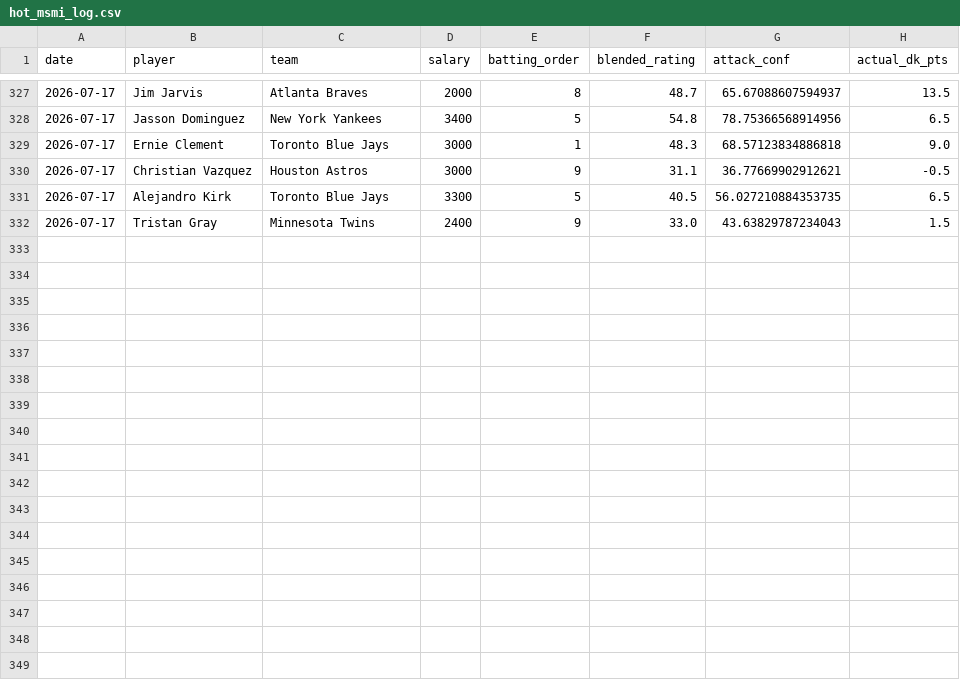
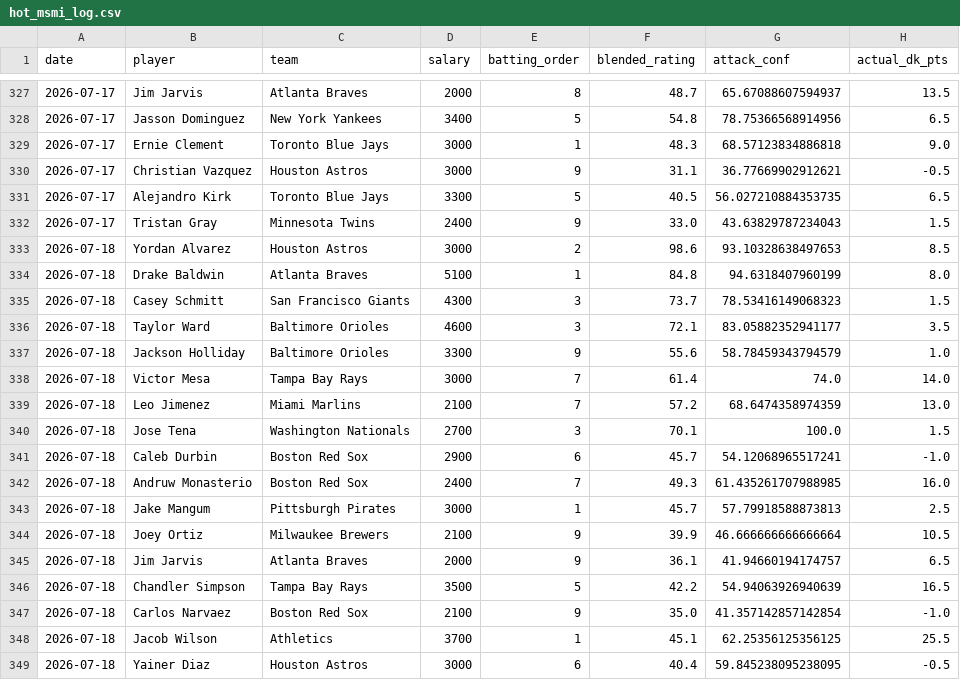
Before and after one commit to kklosowiak/MlbDFS, a CSV file: scratch/passive_tracker/signals/hot_msmi_log.csv, drawn as a sheet; only a part is shown, gaps mark what is left out.

```diff
--- a/scratch/passive_tracker/signals/hot_msmi_log.csv
+++ b/scratch/passive_tracker/signals/hot_msmi_log.csv
@@ -332 +332,18 @@ date,player,team,salary,batting_order,blended_rating,attack_conf,actual_dk_pts
 2026-07-17,Tristan Gray,Minnesota Twins,2400,9,33.0,43.63829787234043,1.5
+2026-07-18,Yordan Alvarez,Houston Astros,3000,2,98.6,93.10328638497653,8.5
+2026-07-18,Drake Baldwin,Atlanta Braves,5100,1,84.8,94.6318407960199,8.0
+2026-07-18,Casey Schmitt,San Francisco Giants,4300,3,73.7,78.53416149068323,1.5
+2026-07-18,Taylor Ward,Baltimore Orioles,4600,3,72.1,83.05882352941177,3.5
+2026-07-18,Jackson Holliday,Baltimore Orioles,3300,9,55.6,58.78459343794579,1.0
+2026-07-18,Victor Mesa,Tampa Bay Rays,3000,7,61.4,74.0,14.0
+2026-07-18,Leo Jimenez,Miami Marlins,2100,7,57.2,68.6474358974359,13.0
+2026-07-18,Jose Tena,Washington Nationals,2700,3,70.1,100.0,1.5
+2026-07-18,Caleb Durbin,Boston Red Sox,2900,6,45.7,54.12068965517241,-1.0
+2026-07-18,Andruw Monasterio,Boston Red Sox,2400,7,49.3,61.435261707988985,16.0
+2026-07-18,Jake Mangum,Pittsburgh Pirates,3000,1,45.7,57.79918588873813,2.5
+2026-07-18,Joey Ortiz,Milwaukee Brewers,2100,9,39.9,46.666666666666664,10.5
+2026-07-18,Jim Jarvis,Atlanta Braves,2000,9,36.1,41.94660194174757,6.5
+2026-07-18,Chandler Simpson,Tampa Bay Rays,3500,5,42.2,54.94063926940639,16.5
+2026-07-18,Carlos Narvaez,Boston Red Sox,2100,9,35.0,41.357142857142854,-1.0
+2026-07-18,Jacob Wilson,Athletics,3700,1,45.1,62.25356125356125,25.5
+2026-07-18,Yainer Diaz,Houston Astros,3000,6,40.4,59.845238095238095,-0.5
```
Also changed, not shown: scratch/passive_tracker/signals/anti_chalk_smash_log.csv, scratch/passive_tracker/signals/elite_platoon_log.csv, 17 other files.
